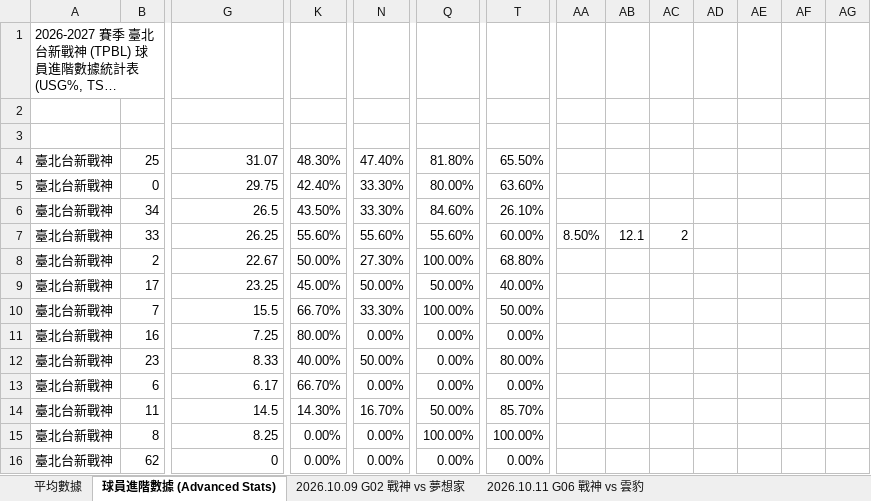
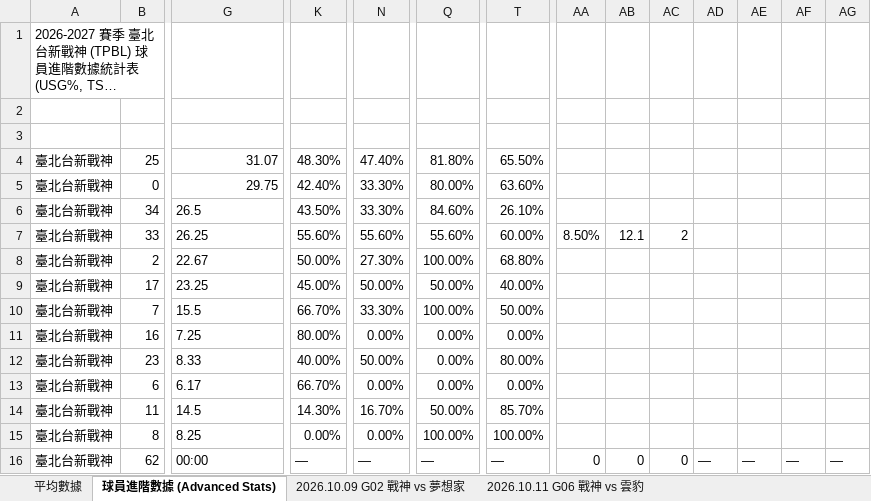
Before and after one commit to frankoilking1980-lgtm/tpbl-stats, an Excel workbook: data/preseason2026/2026-2027 TPBL 季前熱身賽球員數據表 - 臺北台新戰神.xlsx, sheet 球員進階數據 (Advanced Stats), drawn as a sheet; only a part is shown, gaps mark what is left out; long unchanged cells end in …; values as stored, in another font and other column widths than the file's, no borders; charts and pictures and table styles not drawn; the diff names each change by its address in the sheet, - before the commit and + after, or states it on an @@ line.

```diff
--- a/data/preseason2026/2026-2027 TPBL 季前熱身賽球員數據表 - 臺北台新戰神.xlsx (sheet 球員進階數據 (Advanced Stats))
+++ b/data/preseason2026/2026-2027 TPBL 季前熱身賽球員數據表 - 臺北台新戰神.xlsx (sheet 球員進階數據 (Advanced Stats))
-G6:G15 alignment: right
+G6:G15 alignment: left
-G16 (上場時間): 0
+G16 (上場時間): 00:00
-K16 (命中%): 0.00%
+K16 (命中%): —
-N16 (三分%): 0.00%
+N16 (三分%): —
-Q16 (罰球%): 0.00%
+Q16 (罰球%): —
-T16 (3PAr): 0.00%
+T16 (3PAr): —
-AA16: (empty)
+AA16: 0
-AB16: (empty)
+AB16: 0
-AC16: (empty)
+AC16: 0
-AD16: (empty)
+AD16: —
-AE16: (empty)
+AE16: —
-AF16: (empty)
+AF16: —
-AG16: (empty)
+AG16: —
```
Also changed, not shown: sheet 2026.10.09 G02 戰神 vs 夢想家, sheet 2026.10.11 G06 戰神 vs 雲豹, sheet 平均數據, charts or pictures, data/preseason2026/2026-2027 TPBL 季前熱身賽球員數據表 - 新北中信特攻.xlsx, data/preseason2026/2026-2027 TPBL 季前熱身賽球員數據表 - 新北國王.xlsx, 6 other files.
